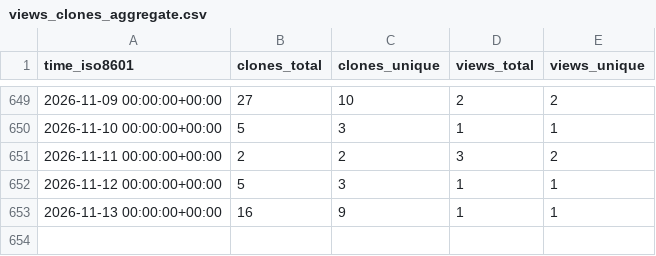
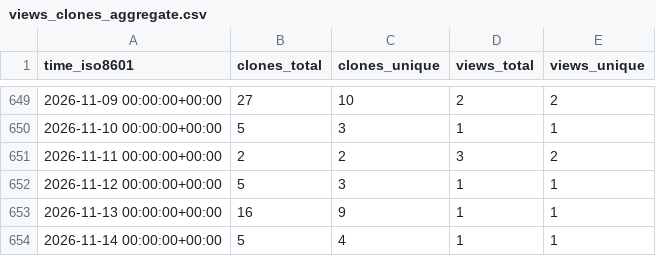
Before and after one commit to peff74/ESP8266_ESP32_Web_File_Manager, a CSV file: peff74/ESP8266_ESP32_Web_File_Manager/ghrs-data/views_clones_aggregate.csv, drawn as a sheet; only a part is shown, gaps mark what is left out.

```diff
--- a/peff74/ESP8266_ESP32_Web_File_Manager/ghrs-data/views_clones_aggregate.csv
+++ b/peff74/ESP8266_ESP32_Web_File_Manager/ghrs-data/views_clones_aggregate.csv
@@ -653 +653,2 @@ time_iso8601,clones_total,clones_unique,views_total,views_unique
 2026-11-13 00:00:00+00:00,16,9,1,1
+2026-11-14 00:00:00+00:00,5,4,1,1
```
Also changed, not shown: 1 other file.
